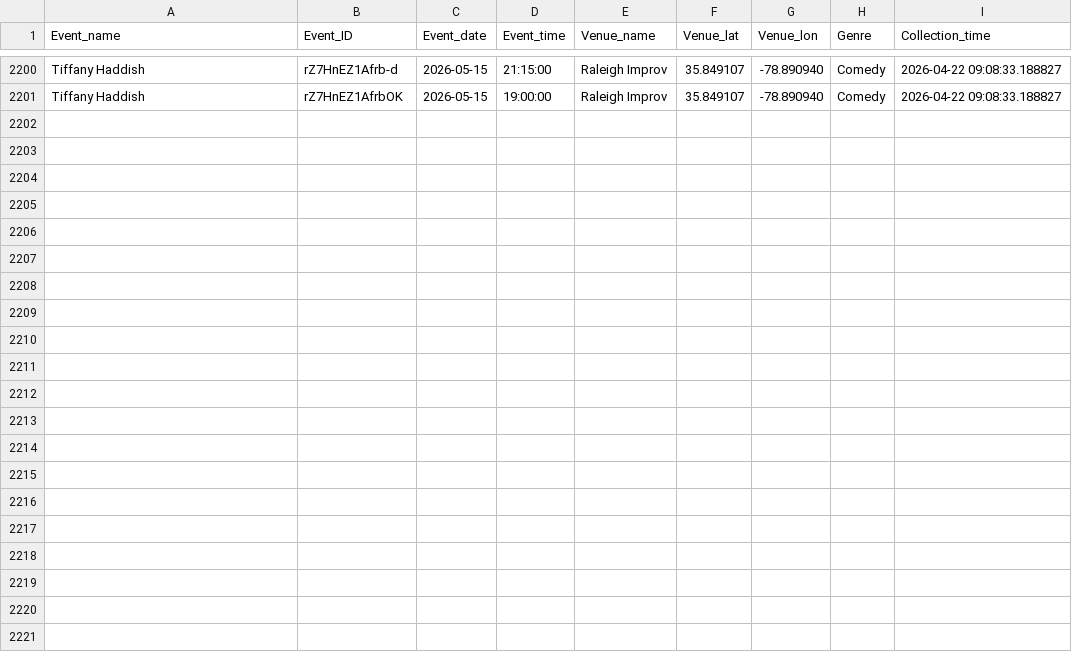
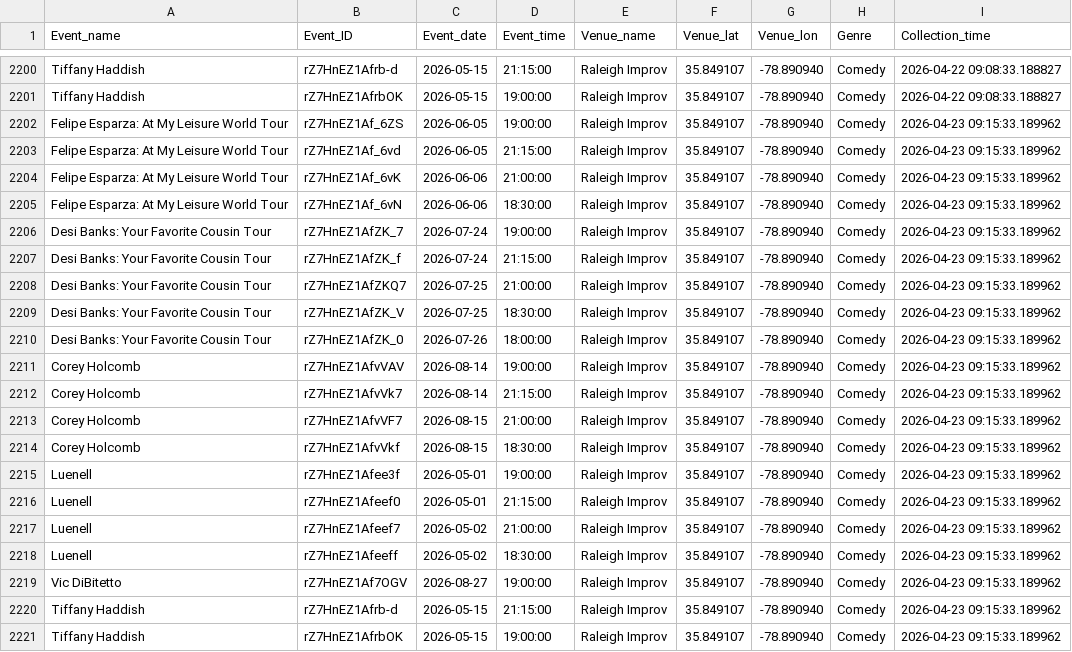
Before and after one commit to lewilliam888/Should-I-Go, a CSV file: data/events_data.csv, drawn as a sheet; only a part is shown, gaps mark what is left out.

```diff
--- a/data/events_data.csv
+++ b/data/events_data.csv
@@ -2201 +2201,21 @@ Tiffany Haddish,rZ7HnEZ1Afrb-d,2026-05-15,21:15:00,Raleigh Improv,35.849107,-78.
 Tiffany Haddish,rZ7HnEZ1AfrbOK,2026-05-15,19:00:00,Raleigh Improv,35.849107,-78.890940,Comedy,2026-04-22 09:08:33.188827
+Felipe Esparza: At My Leisure World Tour,rZ7HnEZ1Af_6ZS,2026-06-05,19:00:00,Raleigh Improv,35.849107,-78.890940,Comedy,2026-04-23 09:15:33.189962
+Felipe Esparza: At My Leisure World Tour,rZ7HnEZ1Af_6vd,2026-06-05,21:15:00,Raleigh Improv,35.849107,-78.890940,Comedy,2026-04-23 09:15:33.189962
+Felipe Esparza: At My Leisure World Tour,rZ7HnEZ1Af_6vK,2026-06-06,21:00:00,Raleigh Improv,35.849107,-78.890940,Comedy,2026-04-23 09:15:33.189962
+Felipe Esparza: At My Leisure World Tour,rZ7HnEZ1Af_6vN,2026-06-06,18:30:00,Raleigh Improv,35.849107,-78.890940,Comedy,2026-04-23 09:15:33.189962
+Desi Banks: Your Favorite Cousin Tour,rZ7HnEZ1AfZK_7,2026-07-24,19:00:00,Raleigh Improv,35.849107,-78.890940,Comedy,2026-04-23 09:15:33.189962
+Desi Banks: Your Favorite Cousin Tour,rZ7HnEZ1AfZK_f,2026-07-24,21:15:00,Raleigh Improv,35.849107,-78.890940,Comedy,2026-04-23 09:15:33.189962
+Desi Banks: Your Favorite Cousin Tour,rZ7HnEZ1AfZKQ7,2026-07-25,21:00:00,Raleigh Improv,35.849107,-78.890940,Comedy,2026-04-23 09:15:33.189962
+Desi Banks: Your Favorite Cousin Tour,rZ7HnEZ1AfZK_V,2026-07-25,18:30:00,Raleigh Improv,35.849107,-78.890940,Comedy,2026-04-23 09:15:33.189962
+Desi Banks: Your Favorite Cousin Tour,rZ7HnEZ1AfZK_0,2026-07-26,18:00:00,Raleigh Improv,35.849107,-78.890940,Comedy,2026-04-23 09:15:33.189962
+Corey Holcomb,rZ7HnEZ1AfvVAV,2026-08-14,19:00:00,Raleigh Improv,35.849107,-78.890940,Comedy,2026-04-23 09:15:33.189962
+Corey Holcomb,rZ7HnEZ1AfvVk7,2026-08-14,21:15:00,Raleigh Improv,35.849107,-78.890940,Comedy,2026-04-23 09:15:33.189962
+Corey Holcomb,rZ7HnEZ1AfvVF7,2026-08-15,21:00:00,Raleigh Improv,35.849107,-78.890940,Comedy,2026-04-23 09:15:33.189962
+Corey Holcomb,rZ7HnEZ1AfvVkf,2026-08-15,18:30:00,Raleigh Improv,35.849107,-78.890940,Comedy,2026-04-23 09:15:33.189962
+Luenell,rZ7HnEZ1Afee3f,2026-05-01,19:00:00,Raleigh Improv,35.849107,-78.890940,Comedy,2026-04-23 09:15:33.189962
+Luenell,rZ7HnEZ1Afeef0,2026-05-01,21:15:00,Raleigh Improv,35.849107,-78.890940,Comedy,2026-04-23 09:15:33.189962
+Luenell,rZ7HnEZ1Afeef7,2026-05-02,21:00:00,Raleigh Improv,35.849107,-78.890940,Comedy,2026-04-23 09:15:33.189962
+Luenell,rZ7HnEZ1Afeeff,2026-05-02,18:30:00,Raleigh Improv,35.849107,-78.890940,Comedy,2026-04-23 09:15:33.189962
+Vic DiBitetto,rZ7HnEZ1Af7OGV,2026-08-27,19:00:00,Raleigh Improv,35.849107,-78.890940,Comedy,2026-04-23 09:15:33.189962
+Tiffany Haddish,rZ7HnEZ1Afrb-d,2026-05-15,21:15:00,Raleigh Improv,35.849107,-78.890940,Comedy,2026-04-23 09:15:33.189962
+Tiffany Haddish,rZ7HnEZ1AfrbOK,2026-05-15,19:00:00,Raleigh Improv,35.849107,-78.890940,Comedy,2026-04-23 09:15:33.189962
```
